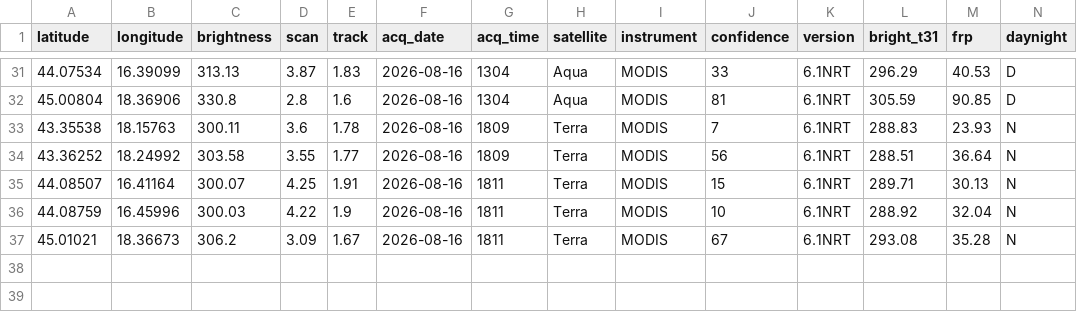
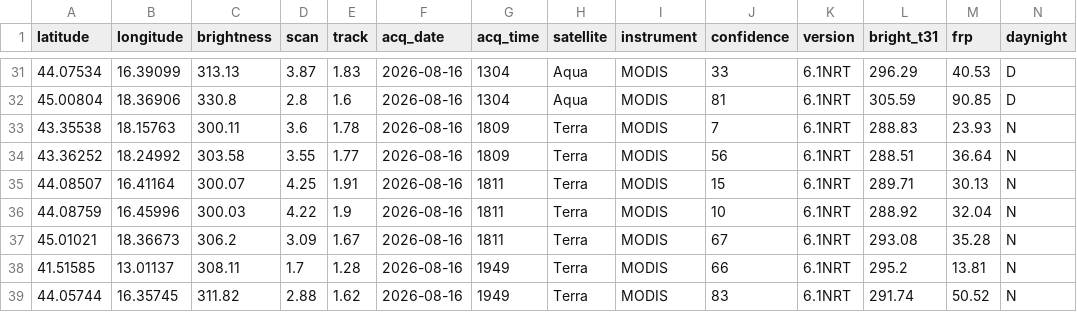
Before and after one commit to incendiboschivi-italia/monitoraggio-incendi-italia, a CSV file: dati.csv, drawn as a sheet; only a part is shown, gaps mark what is left out; the diff names each change by its address in the sheet, - before the commit and + after, or states it on an @@ line.

Commit message:
Aggiornati dati incendi satellitari

```diff
--- a/dati.csv
+++ b/dati.csv
+row 38: 41.51585 | 13.01137 | 308.11 | 1.7 | 1.28 | 2026-08-16 | 1949 | Terra | MODIS | 66 | 6.1NRT | 295.2 | 13.81 | N
+row 39: 44.05744 | 16.35745 | 311.82 | 2.88 | 1.62 | 2026-08-16 | 1949 | Terra | MODIS | 83 | 6.1NRT | 291.74 | 50.52 | N
```
Also changed, not shown: 1 other file.
